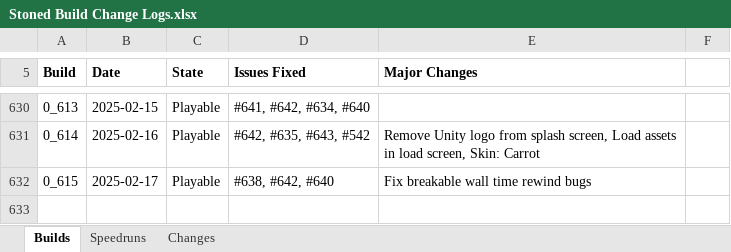
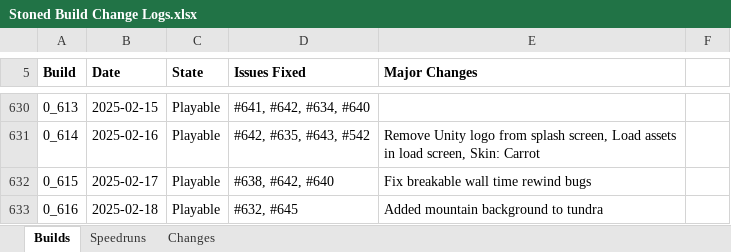
Before and after one commit to shieldgenerator7/Stonicorn, an Excel workbook: Docs/Stoned Build Change Logs.xlsx, sheet Builds, drawn as a sheet; only a part is shown, gaps mark what is left out; values as stored, in another font and other column widths than the file's, no borders; conditional formats not drawn; the diff names each change by its address in the sheet, - before the commit and + after, or states it on an @@ line.

Commit message:
Build 0.616

```diff
--- a/Docs/Stoned Build Change Logs.xlsx (sheet Builds)
+++ b/Docs/Stoned Build Change Logs.xlsx (sheet Builds)
+row 633: 0_616 | 2025-02-18 | Playable | #632, #645 | Added mountain background to tundra
```
Also changed, not shown: sheet Speedruns, 2 other files.
